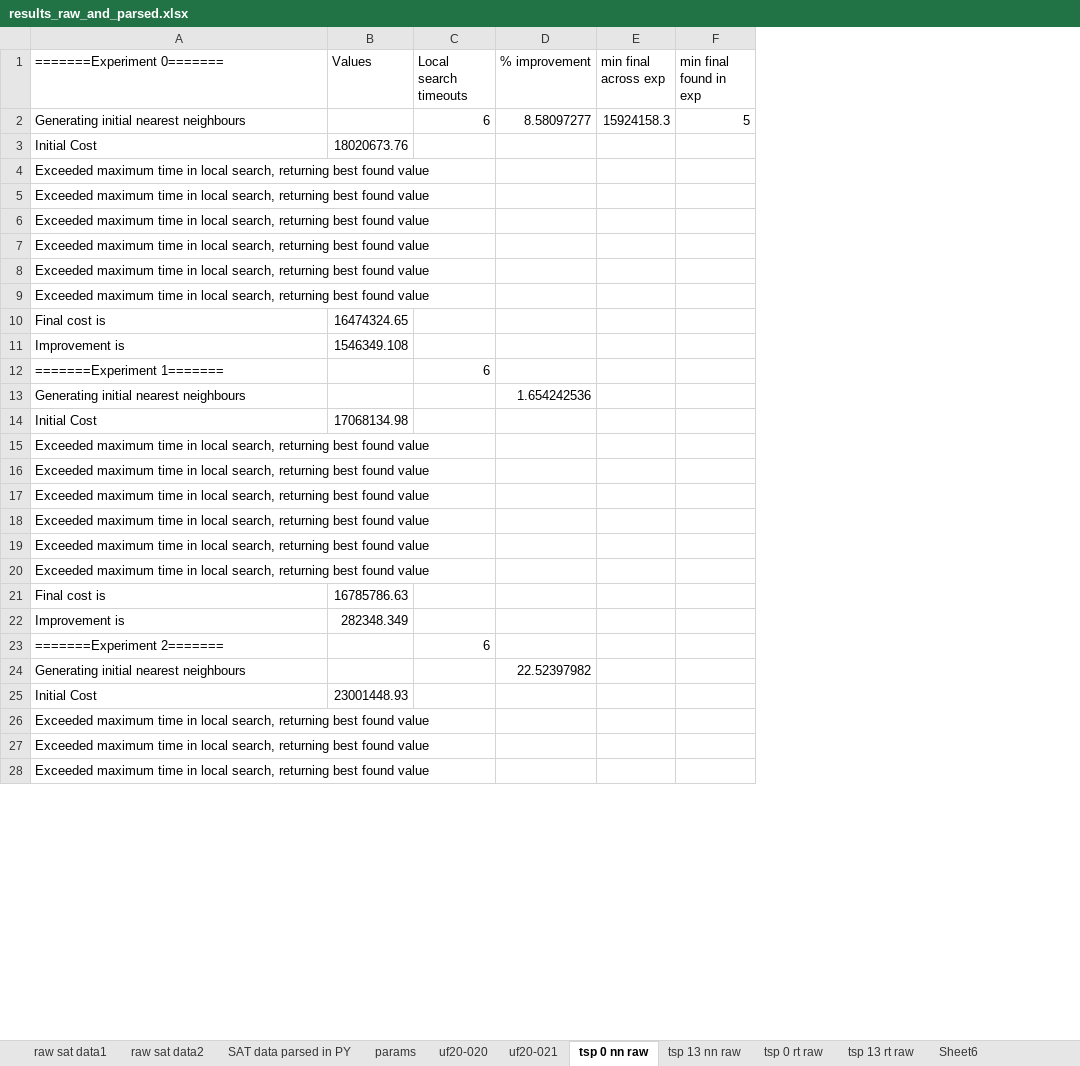
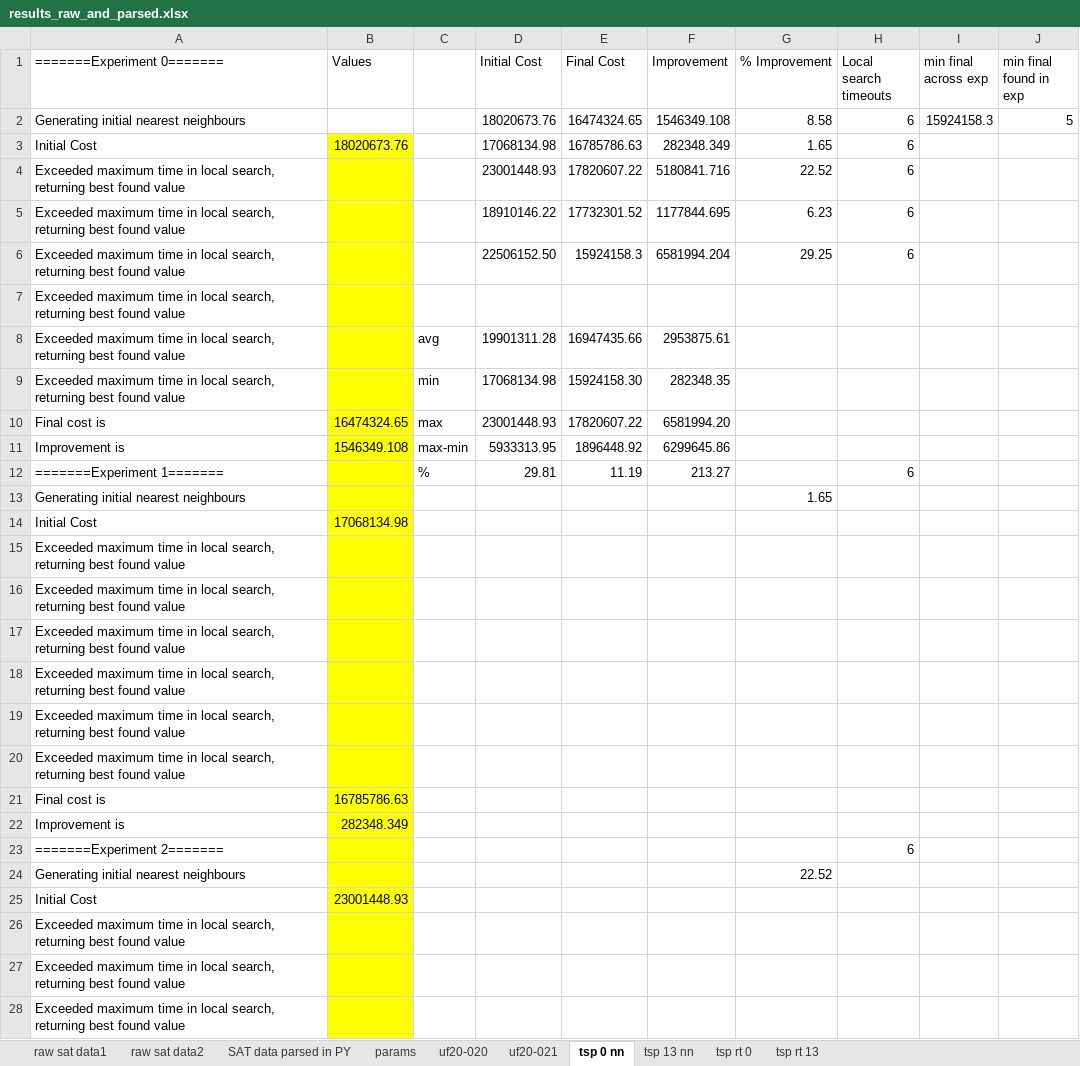
Before and after one commit to viciouspetal/meta-project-2, an Excel workbook: results_raw_and_parsed.xlsx, sheet tsp 0 nn, drawn as a sheet; only a part is shown; values as stored, in another font and other column widths than the file's, no borders; removed rows and columns are numbered as before the commit, all else as after; the diff covers the shown part only; the diff names each change by its address in the sheet, - before the commit and + after, or states it on an @@ line.

```diff
--- a/results_raw_and_parsed.xlsx (sheet tsp 0 nn)
+++ b/results_raw_and_parsed.xlsx (sheet tsp 0 nn)
-sheet tab: tsp 0 nn raw
+sheet tab: tsp 0 nn
-sheet tab: tsp 13 nn raw
+sheet tab: tsp 13 nn
-sheet tab: Sheet6
+sheet tab: tsp rt 0
-sheet tab: tsp 0 rt raw
-sheet tab: tsp 13 rt raw
+sheet tab: tsp rt 13
+column C, rows 8-12: avg | min | max | max-min | %
+column D (Initial Cost), rows 2-12: 18020673.76 | 17068134.98 | 23001448.93 | 18910146.22 | 22506152.50 |  | 19901311.28 | 17068134.98 | 23001448.93 | 5933313.95 | 29.81
+column E (Final Cost), rows 2-12: 16474324.65 | 16785786.63 | 17820607.22 | 17732301.52 | 15924158.3 |  | 16947435.66 | 15924158.30 | 17820607.22 | 1896448.92 | 11.19
+column F (Improvement), rows 2-12: 1546349.108 | 282348.349 | 5180841.716 | 1177844.695 | 6581994.204 |  | 2953875.61 | 282348.35 | 6581994.20 | 6299645.86 | 213.27
+column G (% Improvement), rows 2-24: 8.58 | 1.65 | 22.52 | 6.23 | 29.25 |  |  |  |  |  |  | 1.65 |  |  |  |  |  |  |  |  |  |  | 22.52
-column D (% improvement), rows 2-24: 8.58097277 |  |  |  |  |  |  |  |  |  |  | 1.654242536 |  |  |  |  |  |  |  |  |  |  | 22.52397982
-B3:B28 fill: none
+B3:B28 fill: #FFFF00
-H3:H6 (Local search timeouts): (empty)
+H3:H6 (Local search timeouts): 6
```
Also changed, not shown: cell formats elsewhere in this sheet, sheet raw sat data2, sheet tsp rt 0, sheet tsp 13 nn, formulas that keep their value, hidden cells, 2 other files.
